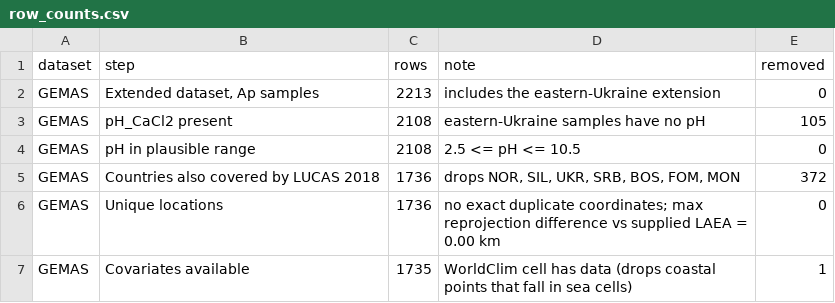
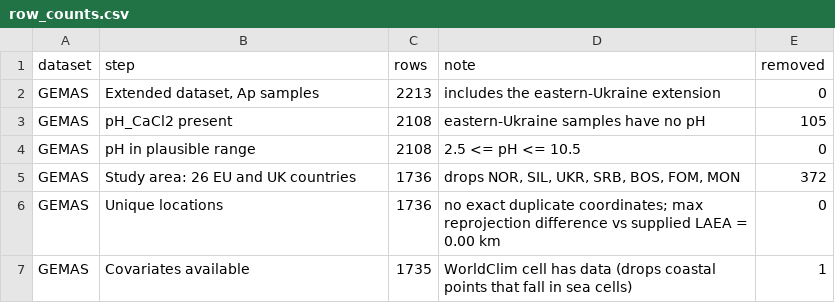
Before and after one commit to chaitanyachaudhary30/ES-335-Kriging-Methods, a CSV file: results/data_quality/row_counts.csv, drawn as a sheet.

Commit message:
Remove the unused second survey from the website; explain the LUCAS gap and the GEMAS thinning substitute in the README; correct the AI-use disclosure

```diff
--- a/results/data_quality/row_counts.csv
+++ b/results/data_quality/row_counts.csv
@@ -4,3 +4,3 @@ GEMAS,pH_CaCl2 present,2108,eastern-Ukraine samples have no pH,105
 GEMAS,pH in plausible range,2108,2.5 <= pH <= 10.5,0
-GEMAS,Countries also covered by LUCAS 2018,1736,"drops NOR, SIL, UKR, SRB, BOS, FOM, MON",372
+GEMAS,Study area: 26 EU and UK countries,1736,"drops NOR, SIL, UKR, SRB, BOS, FOM, MON",372
 GEMAS,Unique locations,1736,no exact duplicate coordinates; max reprojection difference vs supplied LAEA = 0.00 km,0
```
Also changed, not shown: 8 other files.
